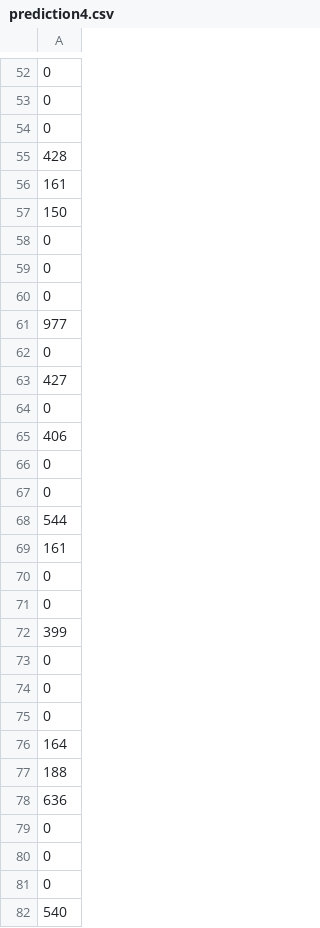
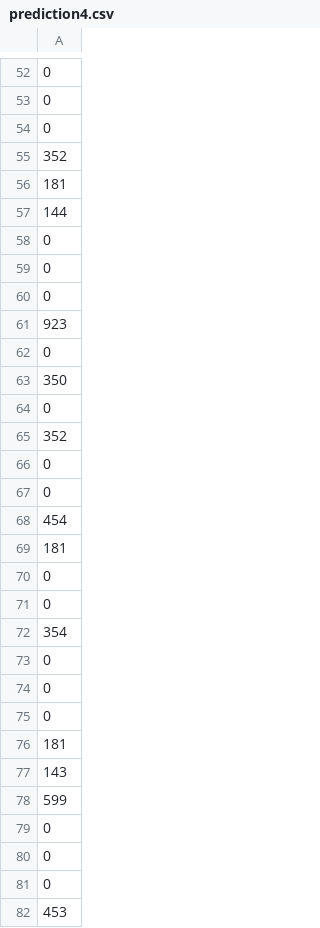
Before and after one commit to prachuryanath/SA-CAIITG, a CSV file: WEEK 6 (Project)/prediction4.csv, drawn as a sheet; only a part is shown, gaps mark what is left out; the diff covers the shown part only; the diff names each change by its address in the sheet, - before the commit and + after, or states it on an @@ line.

```diff
--- a/WEEK 6 (Project)/prediction4.csv
+++ b/WEEK 6 (Project)/prediction4.csv
-A55: 428
+A55: 352
-A56: 161
+A56: 181
-A57: 150
+A57: 144
-A61: 977
+A61: 923
-A63: 427
+A63: 350
-A65: 406
+A65: 352
-A68: 544
+A68: 454
-A69: 161
+A69: 181
-A72: 399
+A72: 354
-A76: 164
+A76: 181
-A77: 188
+A77: 143
-A78: 636
+A78: 599
-A82: 540
+A82: 453
```
Also changed, not shown: 94 edited cells elsewhere in this file, WEEK 6 (Project)/prediction1.csv, 1 other file.
